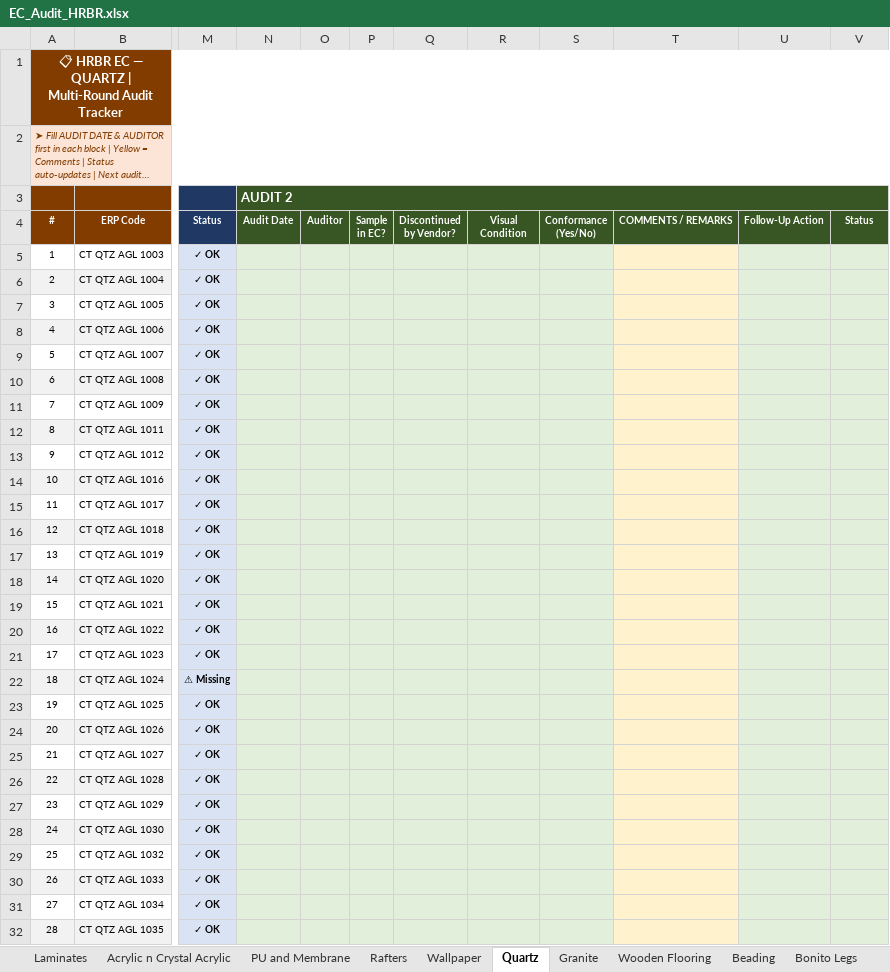
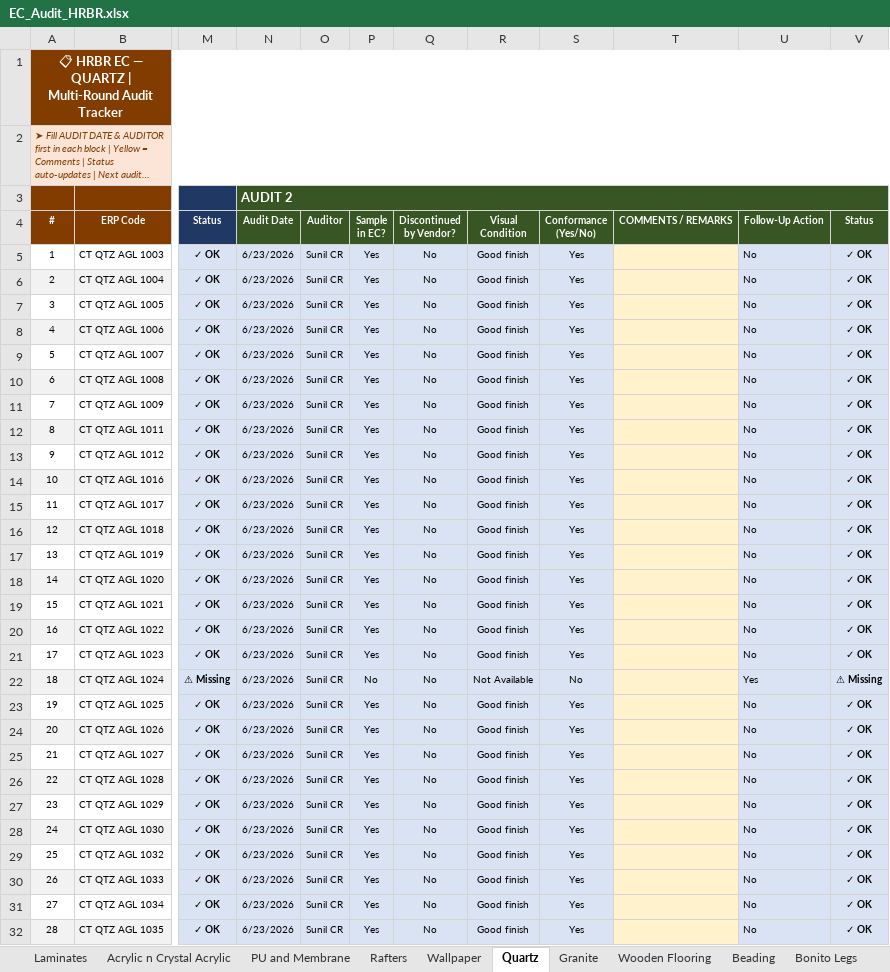
Before and after one commit to SunilBonito/ec-audit, an Excel workbook: EC_Audit_HRBR.xlsx, sheet Quartz, drawn as a sheet; only a part is shown, gaps mark what is left out; long unchanged cells end in …; values as stored, in another font and other column widths than the file's, no borders; conditional formats not drawn; the diff covers the shown part only; the diff names each change by its address in the sheet, - before the commit and + after, or states it on an @@ line.

```diff
--- a/EC_Audit_HRBR.xlsx (sheet Quartz)
+++ b/EC_Audit_HRBR.xlsx (sheet Quartz)
-N5:N32: (empty)
+N5:N32: 6/23/2026
-N5:S32 fill: #E2EFDA
+N5:S32 fill: #DAE3F3
-O5:O32: (empty)
+O5:O32: Sunil CR
-P5:P21: (empty)
+P5:P21: Yes
-Q5:Q32: (empty)
+Q5:Q32: No
-R5:R21: (empty)
+R5:R21: Good finish
-S5:S21: (empty)
+S5:S21: Yes
-U5:U21: (empty)
+U5:U21: No
-U5:V32 fill: #E2EFDA
+U5:V32 fill: #DAE3F3
-V5:V21: (empty)
+V5:V21: ✓ OK
-P22: (empty)
+P22: No
-R22: (empty)
+R22: Not Available
-S22: (empty)
+S22: No
-U22: (empty)
+U22: Yes
-V22: (empty)
+V22: ⚠ Missing
-P23:P32: (empty)
+P23:P32: Yes
-R23:R32: (empty)
+R23:R32: Good finish
-S23:S32: (empty)
+S23:S32: Yes
-U23:U32: (empty)
+U23:U32: No
-V23:V32: (empty)
+V23:V32: ✓ OK
```
Also changed, not shown: 680 edited cells and cell formats elsewhere in this sheet, sheet Wallpaper, sheet Handles, sheet Laminates, sheet Rafters, sheet Fabric, sheet Bonito Legs, 5 more sheets, formulas that keep their value, EC_Audit_Andheri.xlsx, EC_Audit_HSR.xlsx, 1 other file.
